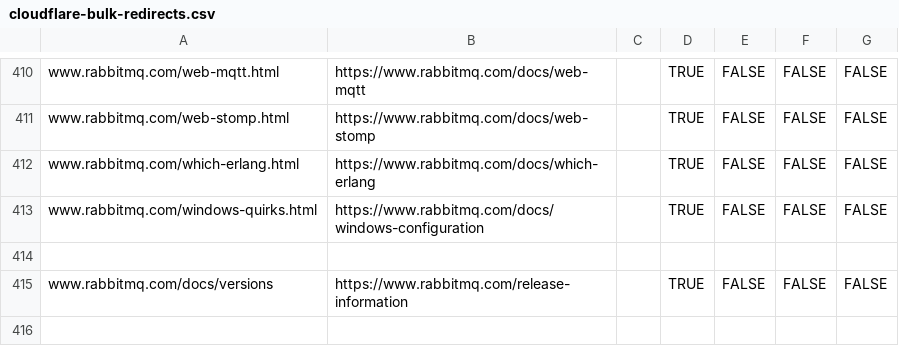
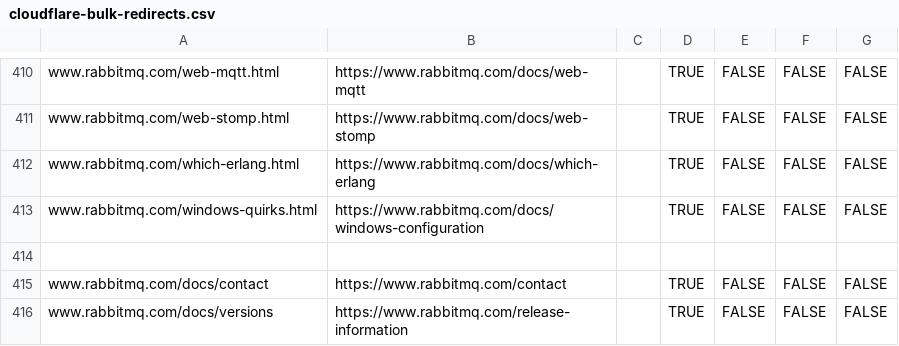
Before and after one commit to rabbitmq/rabbitmq-website, a CSV file: infrastructure/cloudflare-bulk-redirects.csv, drawn as a sheet; only a part is shown, gaps mark what is left out; the diff names each change by its address in the sheet, - before the commit and + after, or states it on an @@ line.

Commit message:
cloudflare-bulk-redirects.csv: Add temporary redirect for `/docs/contact`
[Why]
Apparently, some search engines such as Google take a lot of time to
re-index the website, leaving temporary links in search results...

```diff
--- a/infrastructure/cloudflare-bulk-redirects.csv
+++ b/infrastructure/cloudflare-bulk-redirects.csv
+row 415: www.rabbitmq.com/docs/contact | https://www.rabbitmq.com/contact |  | TRUE | FALSE | FALSE | FALSE
```
